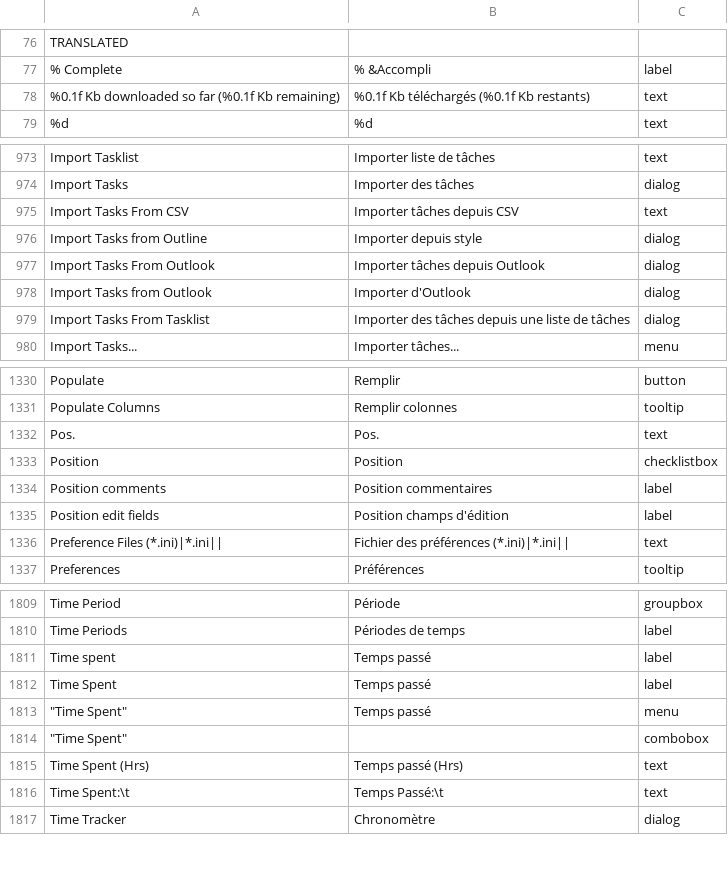
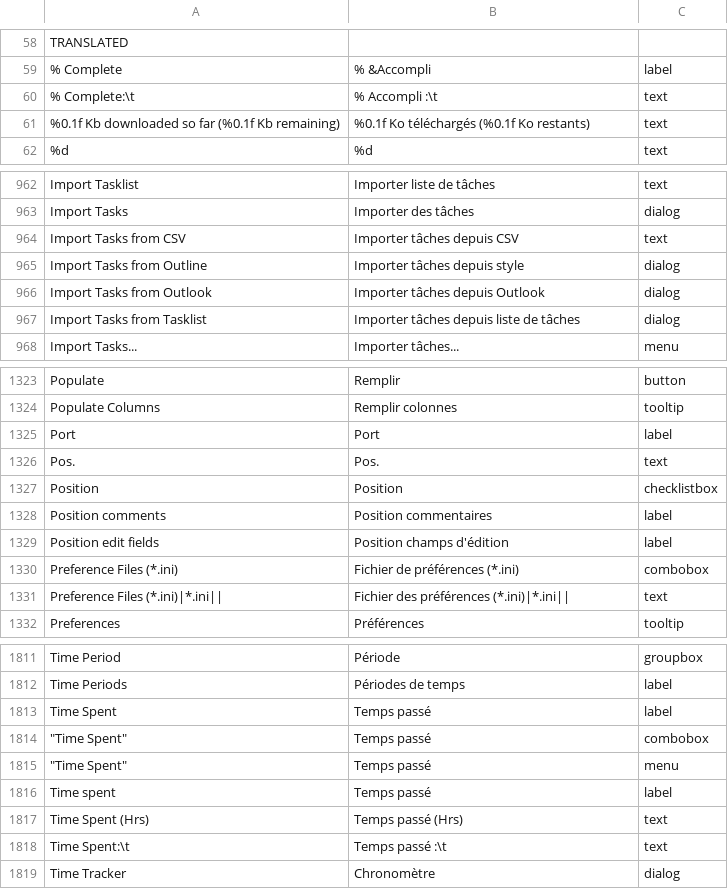
Before and after one commit to yanncan/ToDoList_Resources, a CSV file: Translations/Francais (France).csv, drawn as a sheet; only a part is shown, gaps mark what is left out; the diff covers the shown part only.

```diff
--- a/Translations/Francais (France).csv
+++ b/Translations/Francais (France).csv
@@ -77,3 +59,4 @@ TRANSLATED
 "% Complete"	"% &Accompli"	"label"
-"%0.1f Kb downloaded so far (%0.1f Kb remaining)"	"%0.1f Kb téléchargés (%0.1f Kb restants)"	"text"
+"% Complete:\t"	"% Accompli :\t"	"text"
+"%0.1f Kb downloaded so far (%0.1f Kb remaining)"	"%0.1f Ko téléchargés (%0.1f Ko restants)"	"text"
 "%d"	"%d"	"text"
@@ -974,7 +963,6 @@ TRANSLATED
 "Import Tasks"	"Importer des tâches"	"dialog"
-"Import Tasks From CSV"	"Importer tâches depuis CSV"	"text"
-"Import Tasks from Outline"	"Importer depuis style"	"dialog"
-"Import Tasks From Outlook"	"Importer tâches depuis Outlook"	"dialog"
-"Import Tasks from Outlook"	"Importer d'Outlook"	"dialog"
-"Import Tasks From Tasklist"	"Importer des tâches depuis une liste de tâches"	"dialog"
+"Import Tasks from CSV"	"Importer tâches depuis CSV"	"text"
+"Import Tasks from Outline"	"Importer tâches depuis style"	"dialog"
+"Import Tasks from Outlook"	"Importer tâches depuis Outlook"	"dialog"
+"Import Tasks from Tasklist"	"Importer tâches depuis liste de tâches"	"dialog"
 "Import Tasks..."	"Importer tâches..."	"menu"
@@ -1331,2 +1324,3 @@ TRANSLATED
 "Populate Columns"	"Remplir colonnes"	"tooltip"
+"Port"	"Port"	"label"
 "Pos."	"Pos."	"text"
@@ -1335,2 +1329,3 @@ TRANSLATED
 "Position edit fields"	"Position champs d'édition"	"label"
+"Preference Files (*.ini)"	"Fichier de préférences (*.ini)"	"combobox"
 "Preference Files (*.ini)|*.ini||"	"Fichier des préférences (*.ini)|*.ini||"	"text"
@@ -1810,8 +1812,8 @@ TRANSLATED
 "Time Periods"	"Périodes de temps"	"label"
-"Time spent"	"Temps passé"	"label"
 "Time Spent"	"Temps passé"	"label"
+  "Time Spent"	"Temps passé"	"combobox"
   "Time Spent"	"Temps passé"	"menu"
-  "Time Spent"	""	"combobox"
+"Time spent"	"Temps passé"	"label"
 "Time Spent (Hrs)"	"Temps passé (Hrs)"	"text"
-"Time Spent:\t"	"Temps Passé:\t"	"text"
+"Time Spent:\t"	"Temps passé :\t"	"text"
 "Time Tracker"	"Chronomètre"	"dialog"
```
Also changed, not shown: 22 added rows, 20 removed rows, 10 moved rows and 42 edited cells elsewhere in this file.
